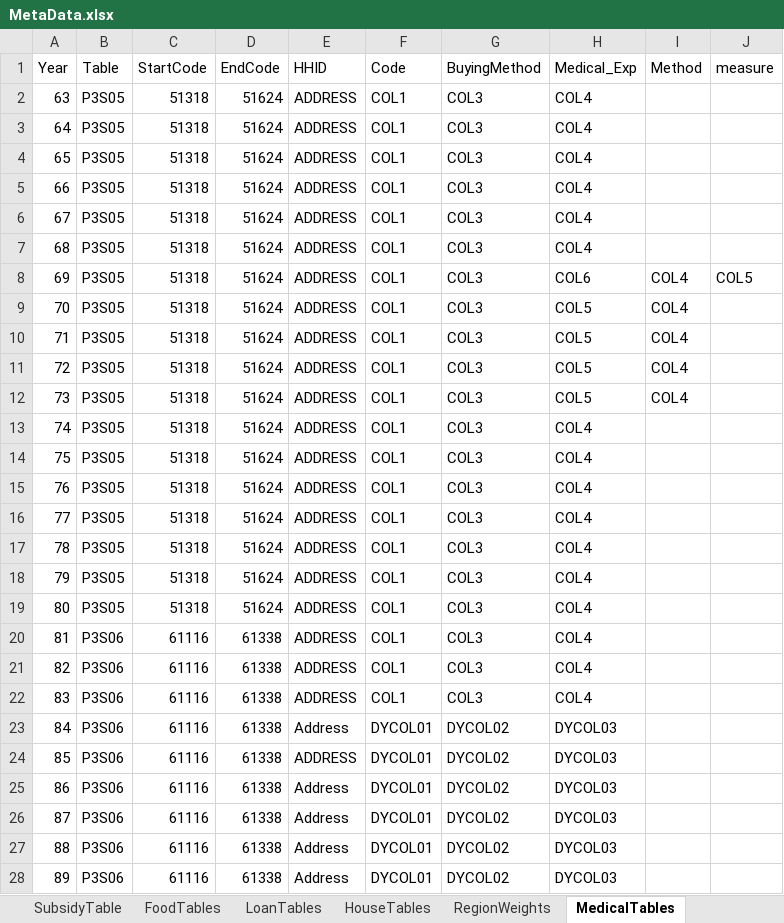
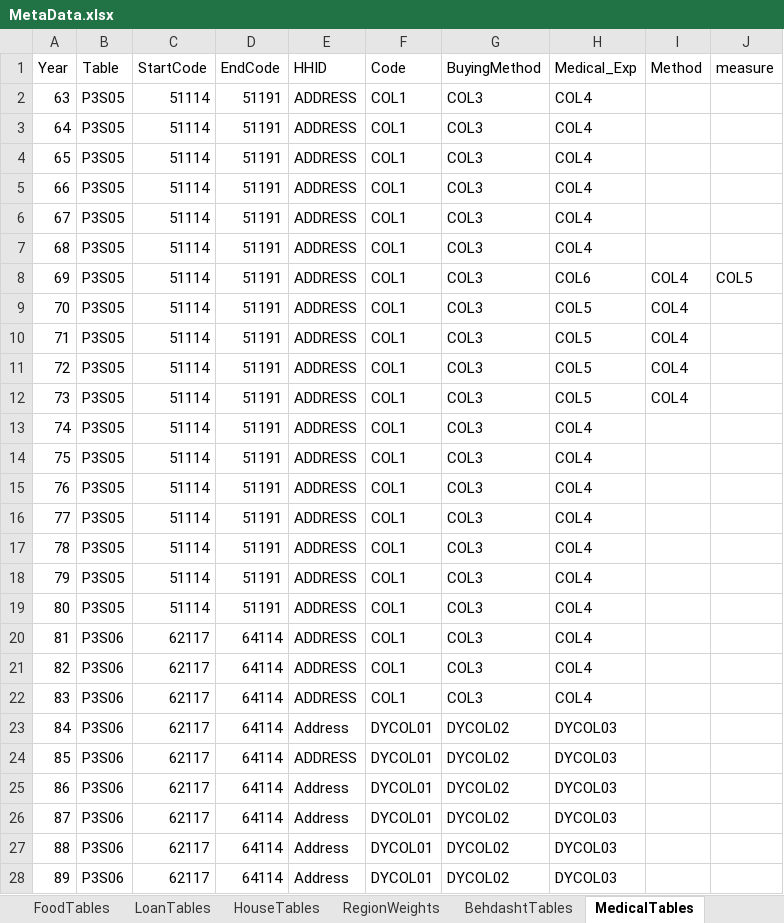
Before and after one commit to IPRCIRI/IRHEIS, an Excel workbook: Data/MetaData.xlsx, sheet MedicalTables, drawn as a sheet; only a part is shown; values as stored, in another font and other column widths than the file's, no borders; the diff covers the shown part only; the diff names each change by its address in the sheet, - before the commit and + after, or states it on an @@ line.

Commit message:
Minor changes

```diff
--- a/Data/MetaData.xlsx (sheet MedicalTables)
+++ b/Data/MetaData.xlsx (sheet MedicalTables)
-C2:C19 (StartCode): 51318
+C2:C19 (StartCode): 51114
-D2:D19 (EndCode): 51624
+D2:D19 (EndCode): 51191
-C20:C28 (StartCode): 61116
+C20:C28 (StartCode): 62117
-D20:D28 (EndCode): 61338
+D20:D28 (EndCode): 64114
```
Also changed, not shown: 14 edited cells elsewhere in this sheet, sheet BehdashtTables, other sheet tabs.
